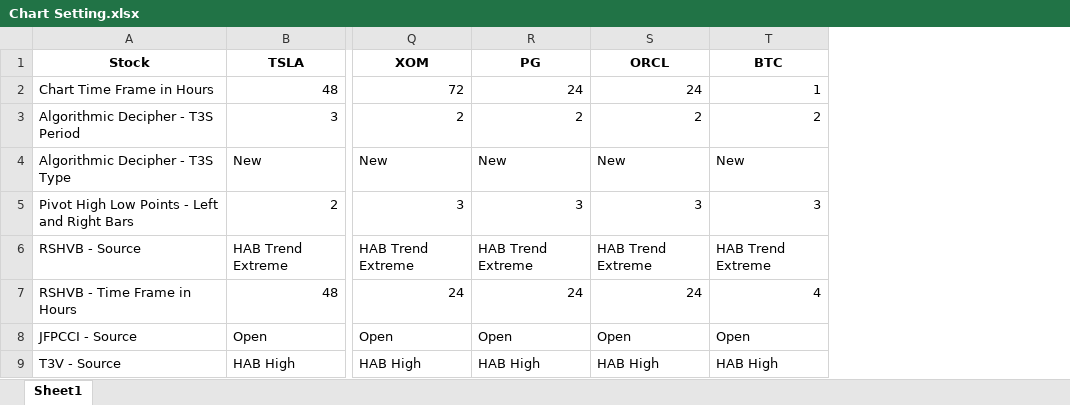
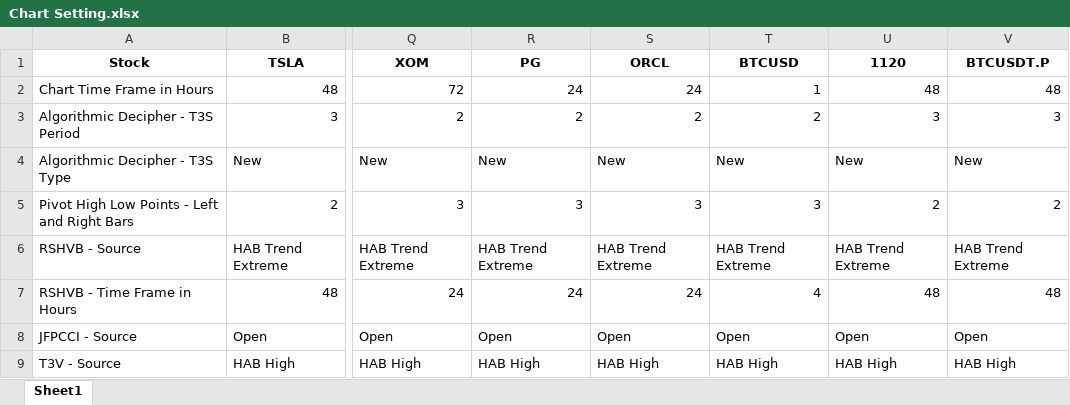
Before and after one commit to Rameezkhan47/AbdulazizNahas, an Excel workbook: resources/Chart Setting.xlsx, sheet Sheet1, drawn as a sheet; only a part is shown, gaps mark what is left out; values as stored, in another font and other column widths than the file's, no borders; the diff names each change by its address in the sheet, - before the commit and + after, or states it on an @@ line.

```diff
--- a/resources/Chart Setting.xlsx (sheet Sheet1)
+++ b/resources/Chart Setting.xlsx (sheet Sheet1)
+column U (1120), rows 2-9: 48 | 3 | New | 2 | HAB Trend Extreme | 48 | Open | HAB High
+column V (BTCUSDT.P), rows 2-9: 48 | 3 | New | 2 | HAB Trend Extreme | 48 | Open | HAB High
-T1: BTC
+T1: BTCUSD
```
Also changed, not shown: 1 other file.
